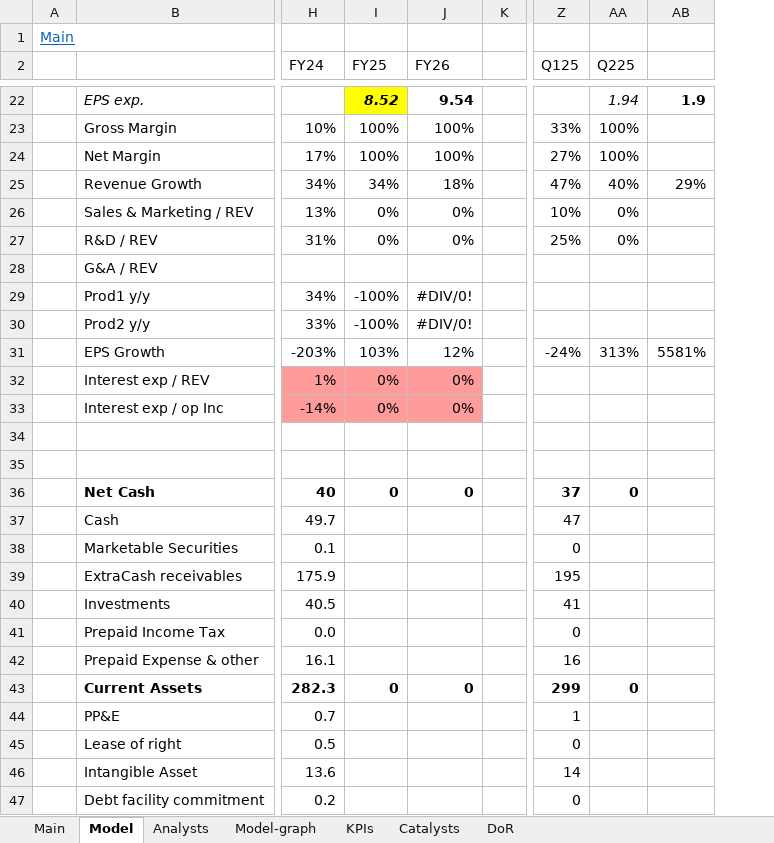
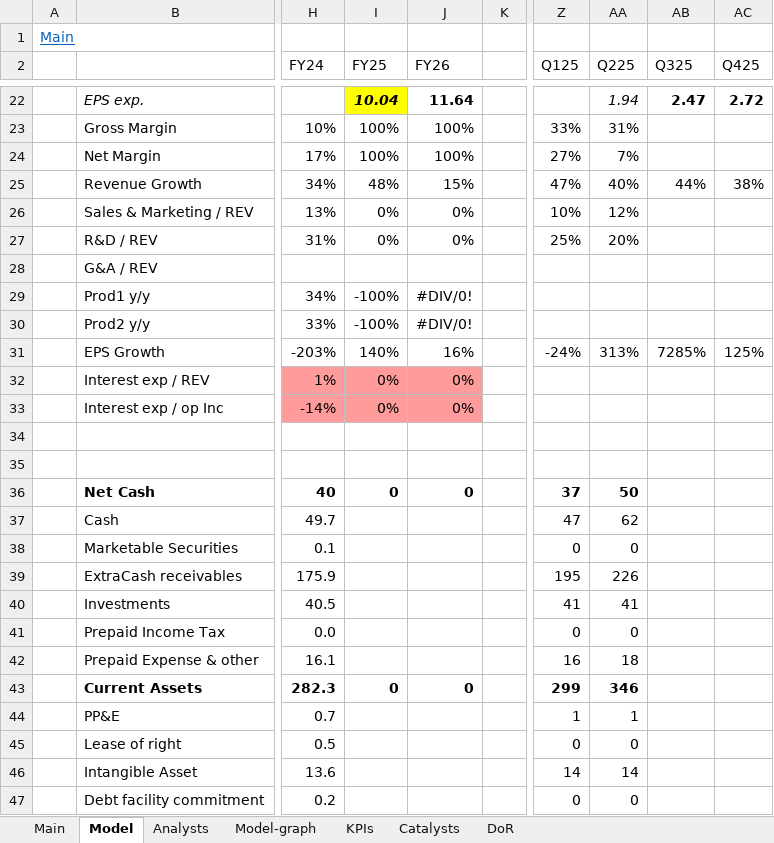
Before and after one commit to simonburghardt1/models, an Excel workbook: Business - Technology Services/DAVE.xlsx, sheet Model, drawn as a sheet; only a part is shown, gaps mark what is left out; values as stored, in another font and other column widths than the file's, no borders; removed rows and columns are numbered as before the commit, all else as after; the diff covers the shown part only; the diff names each change by its address in the sheet, - before the commit and + after, or states it on an @@ line.

```diff
--- a/Business - Technology Services/DAVE.xlsx (sheet Model)
+++ b/Business - Technology Services/DAVE.xlsx (sheet Model)
-column AB, rows 22-31: 1.9 |  |  | 29% |  |  |  |  |  | 5581%
+column AB (Q325), rows 22-31: 2.47 |  |  | 44% |  |  |  |  |  | 7285%
+column AC (Q425), rows 22-31: 2.72 |  |  | 38% |  |  |  |  |  | 125%
-I22 (FY25): 8.52
+I22 (FY25): 10.04
-J22 (FY26): 9.54
+J22 (FY26): 11.64
-AA23 (Q225): 100%
+AA23 (Q225): 31%
-AA24 (Q225): 100%
+AA24 (Q225): 7%
-I25 (FY25): 34%
+I25 (FY25): 48%
-J25 (FY26): 18%
+J25 (FY26): 15%
-AA26 (Q225): 0%
+AA26 (Q225): 12%
-AA27 (Q225): 0%
+AA27 (Q225): 20%
-I31 (FY25): 103%
+I31 (FY25): 140%
-J31 (FY26): 12%
+J31 (FY26): 16%
-AA36 (Q225): 0
+AA36 (Q225): 50
-AA37 (Q225): (empty)
+AA37 (Q225): 62
-AA38 (Q225): (empty)
+AA38 (Q225): 0
-AA39 (Q225): (empty)
+AA39 (Q225): 226
-AA40 (Q225): (empty)
+AA40 (Q225): 41
-AA41 (Q225): (empty)
+AA41 (Q225): 0
-AA42 (Q225): (empty)
+AA42 (Q225): 18
-AA43 (Q225): 0
+AA43 (Q225): 346
-AA44 (Q225): (empty)
+AA44 (Q225): 1
-AA45 (Q225): (empty)
+AA45 (Q225): 0
-AA46 (Q225): (empty)
+AA46 (Q225): 14
-AA47 (Q225): (empty)
+AA47 (Q225): 0
```
Also changed, not shown: 43 edited cells and cell formats elsewhere in this sheet, sheet Analysts, sheet Main, formulas that keep their value, charts or pictures.
